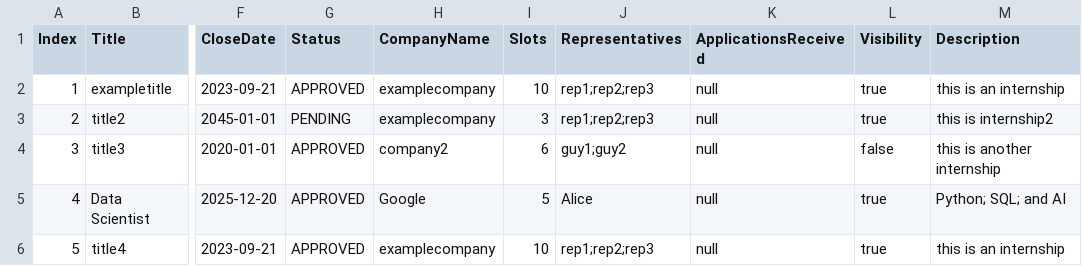
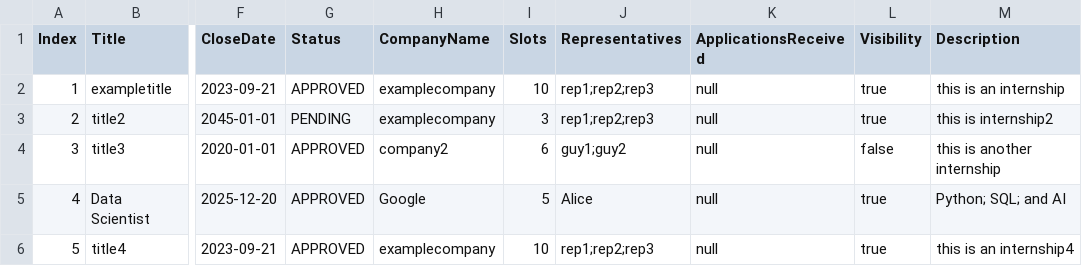
Before and after one commit to raywangruihua/SC2002, a CSV file: src/main/resources/Internships.csv, drawn as a sheet; only a part is shown, gaps mark what is left out; the diff names each change by its address in the sheet, - before the commit and + after, or states it on an @@ line.

Commit message:
Update Internships.csv

```diff
--- a/src/main/resources/Internships.csv
+++ b/src/main/resources/Internships.csv
-M6 (Description): this is an internship
+M6 (Description): this is an internship4
```
